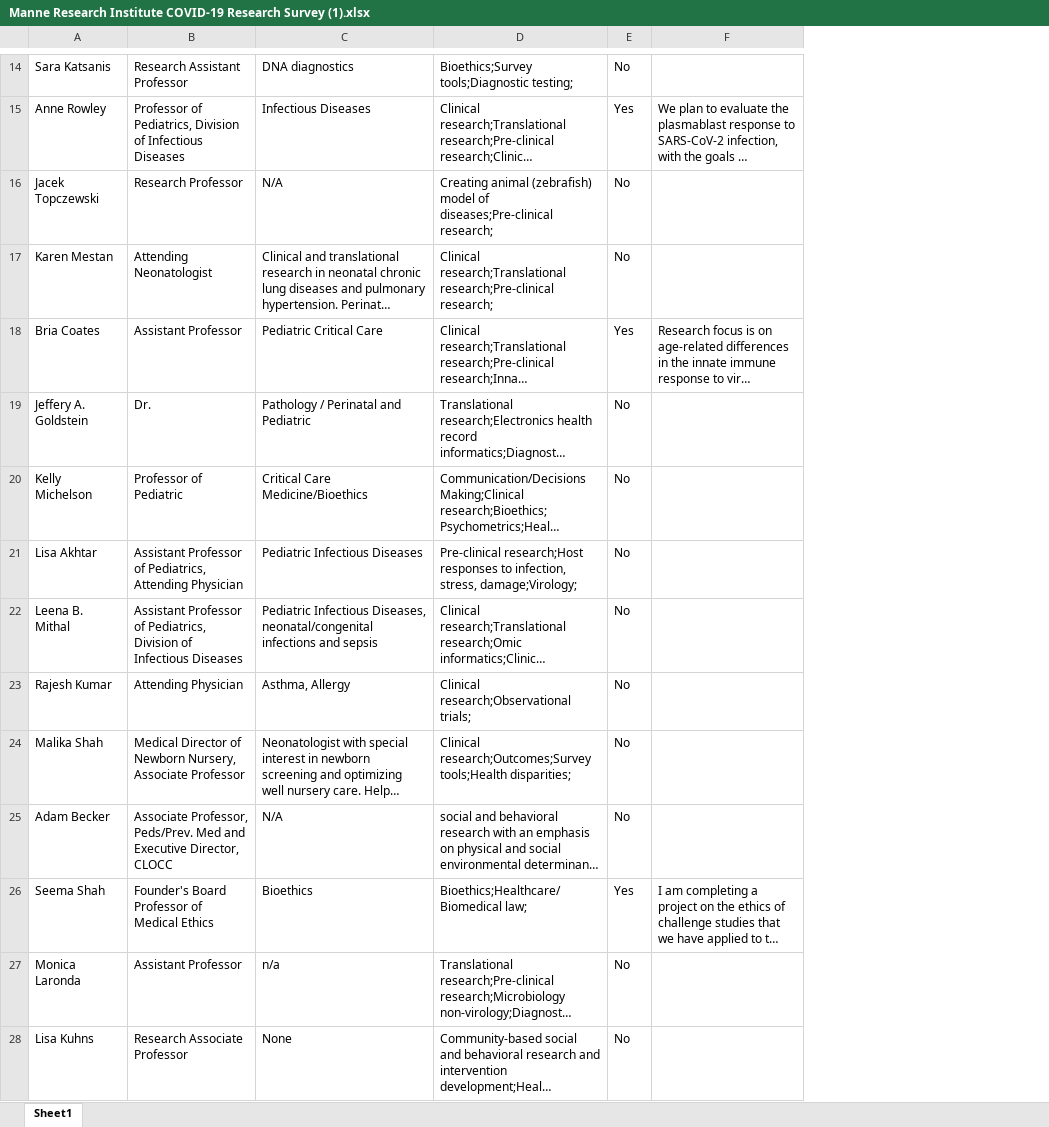
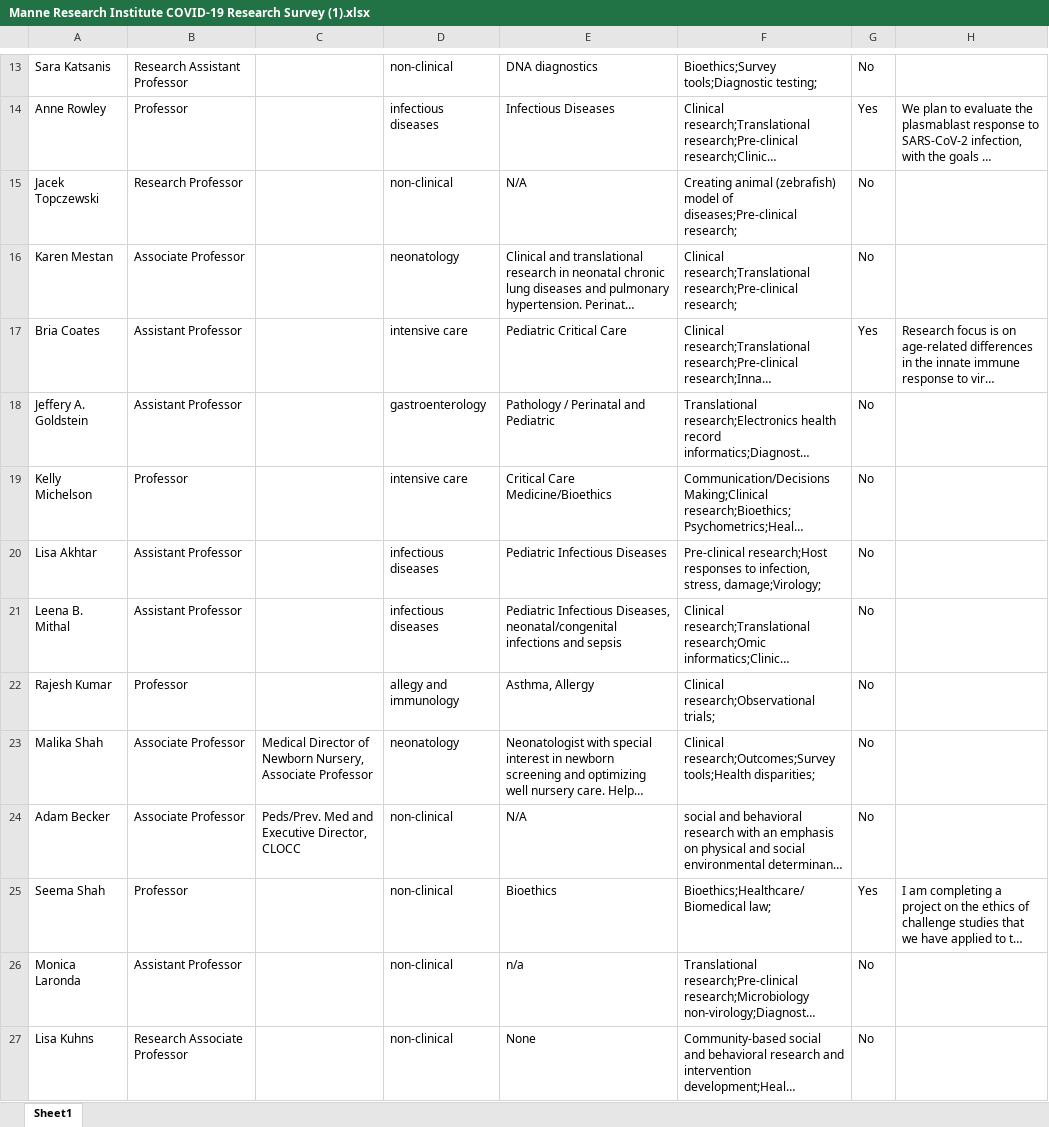
Before and after one commit to seedpcseed/Manne-COVID-19, an Excel workbook: data/Manne Research Institute COVID-19 Research Survey (1).xlsx, sheet Sheet1, drawn as a sheet; only a part is shown, gaps mark what is left out; long unchanged cells end in …; values as stored, in another font and other column widths than the file's, no borders; charts and pictures not drawn; addresses are those after the commit; the diff covers the shown part only; the diff names each change by its address in the sheet, - before the commit and + after, or states it on an @@ line.

```diff
--- a/data/Manne Research Institute COVID-19 Research Survey (1).xlsx (sheet Sheet1)
+++ b/data/Manne Research Institute COVID-19 Research Survey (1).xlsx (sheet Sheet1)
+column C, rows 23-24: Medical Director of Newborn Nursery, Associate Professor | Peds/Prev. Med and Executive Director, CLOCC
+column D, rows 13-27: non-clinical | infectious diseases | non-clinical | neonatology | intensive care | gastroenterology | intensive care | infectious diseases | infectious diseases | allegy and immunology | neonatology | non-clinical | non-clinical | non-clinical | non-clinical
-B14: Professor of Pediatrics, Division of Infectious Diseases
+B14: Professor
-B16: Attending Neonatologist
+B16: Associate Professor
-B18: Dr.
+B18: Assistant Professor
-B19: Professor of Pediatric
+B19: Professor
-B20: Assistant Professor of Pediatrics, Attending Physician
+B20: Assistant Professor
-B21: Assistant Professor of Pediatrics, Division of Infectious Diseases
+B21: Assistant Professor
-B22: Attending Physician
+B22: Professor
-B23: Medical Director of Newborn Nursery, Associate Professor
+B23: Associate Professor
-B24: Associate Professor, Peds/Prev. Med and Executive Director, CLOCC
+B24: Associate Professor
-B25: Founder's Board Professor of Medical Ethics
+B25: Professor
```
Also changed, not shown: 1 removed row and 19 edited cells elsewhere in this sheet, charts or pictures, 9 other files.
